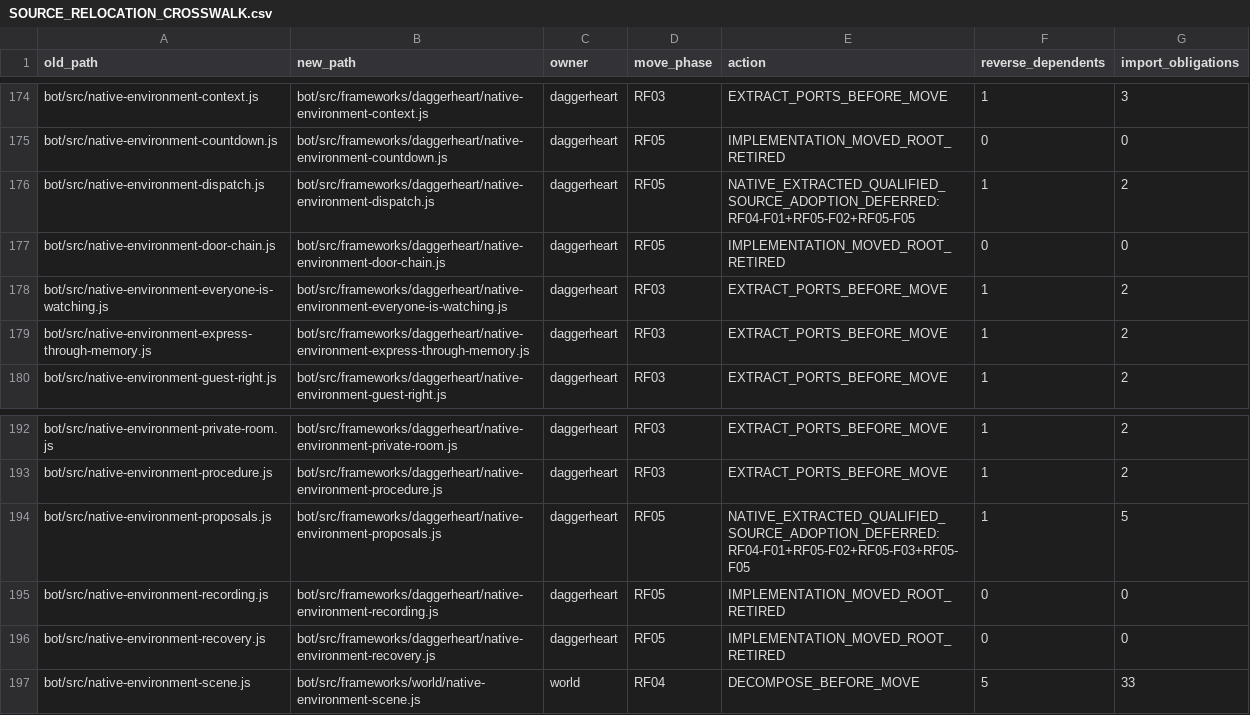
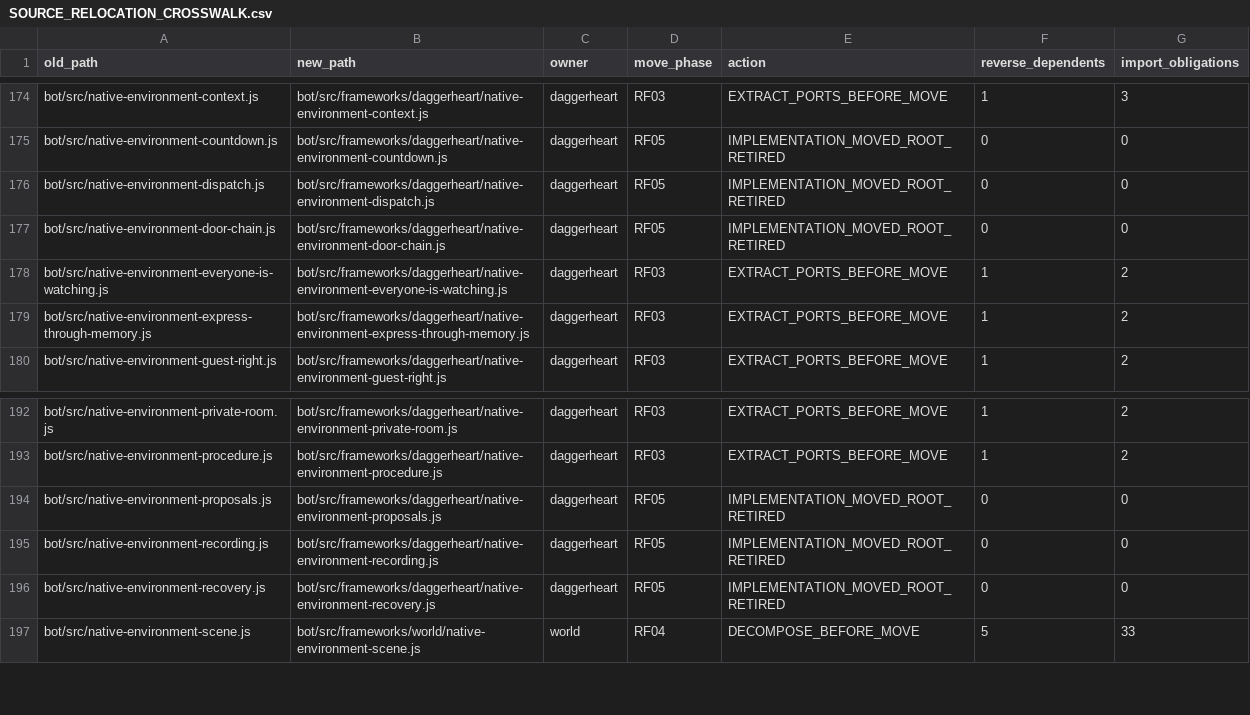
Before and after one commit to KeshireTheChaotic/Veiled_City, a CSV file: docs/Implementation_Plans/Framework_Refactor/SOURCE_RELOCATION_CROSSWALK.csv, drawn as a sheet; only a part is shown, gaps mark what is left out.

Commit message:
RF05 F05 C124 own Native environment proposal services

```diff
--- a/docs/Implementation_Plans/Framework_Refactor/SOURCE_RELOCATION_CROSSWALK.csv
+++ b/docs/Implementation_Plans/Framework_Refactor/SOURCE_RELOCATION_CROSSWALK.csv
@@ -175,3 +175,3 @@ old_path,new_path,owner,move_phase,action,reverse_dependents,import_obligations
 "bot/src/native-environment-countdown.js","bot/src/frameworks/daggerheart/native-environment-countdown.js","daggerheart","RF05","IMPLEMENTATION_MOVED_ROOT_RETIRED","0","0"
-"bot/src/native-environment-dispatch.js","bot/src/frameworks/daggerheart/native-environment-dispatch.js","daggerheart","RF05","NATIVE_EXTRACTED_QUALIFIED_SOURCE_ADOPTION_DEFERRED:RF04-F01+RF05-F02+RF05-F05","1","2"
+"bot/src/native-environment-dispatch.js","bot/src/frameworks/daggerheart/native-environment-dispatch.js","daggerheart","RF05","IMPLEMENTATION_MOVED_ROOT_RETIRED","0","0"
 "bot/src/native-environment-door-chain.js","bot/src/frameworks/daggerheart/native-environment-door-chain.js","daggerheart","RF05","IMPLEMENTATION_MOVED_ROOT_RETIRED","0","0"
@@ -193,3 +193,3 @@ old_path,new_path,owner,move_phase,action,reverse_dependents,import_obligations
 "bot/src/native-environment-procedure.js","bot/src/frameworks/daggerheart/native-environment-procedure.js","daggerheart","RF03","EXTRACT_PORTS_BEFORE_MOVE","1","2"
-"bot/src/native-environment-proposals.js","bot/src/frameworks/daggerheart/native-environment-proposals.js","daggerheart","RF05","NATIVE_EXTRACTED_QUALIFIED_SOURCE_ADOPTION_DEFERRED:RF04-F01+RF05-F02+RF05-F03+RF05-F05","1","5"
+"bot/src/native-environment-proposals.js","bot/src/frameworks/daggerheart/native-environment-proposals.js","daggerheart","RF05","IMPLEMENTATION_MOVED_ROOT_RETIRED","0","0"
 "bot/src/native-environment-recording.js","bot/src/frameworks/daggerheart/native-environment-recording.js","daggerheart","RF05","IMPLEMENTATION_MOVED_ROOT_RETIRED","0","0"
```
Also changed, not shown: 14 other files.
